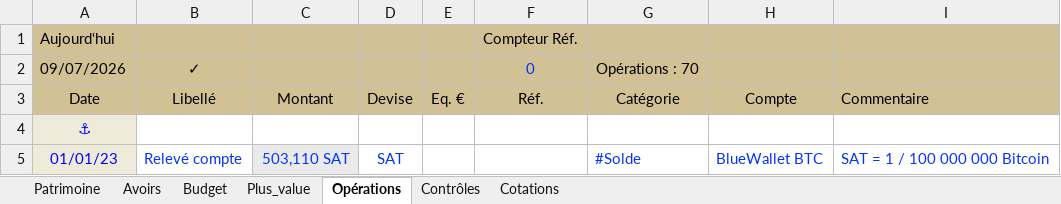
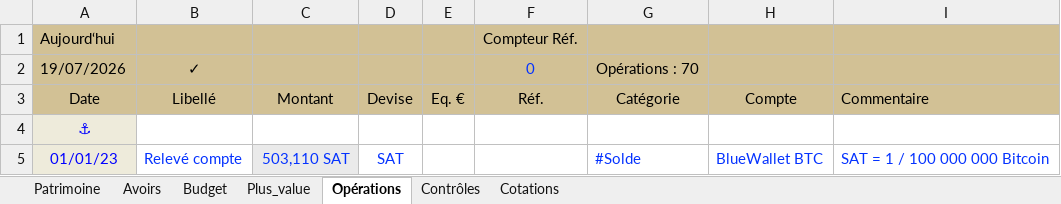
Before and after one commit to mlebas29/Compta, an Excel workbook: comptes_exemple.xlsx, sheet Opérations, drawn as a sheet; only a part is shown; values as stored, in another font and other column widths than the file's, no borders; charts and pictures and conditional formats not drawn; the diff names each change by its address in the sheet, - before the commit and + after, or states it on an @@ line.

```diff
--- a/comptes_exemple.xlsx (sheet Opérations)
+++ b/comptes_exemple.xlsx (sheet Opérations)
-A2 (Date): 09/07/2026
+A2 (Date): 19/07/2026
```
Also changed, not shown: sheet Budget, formulas that keep their value, comptes_template.xlsm, 9 other files.
